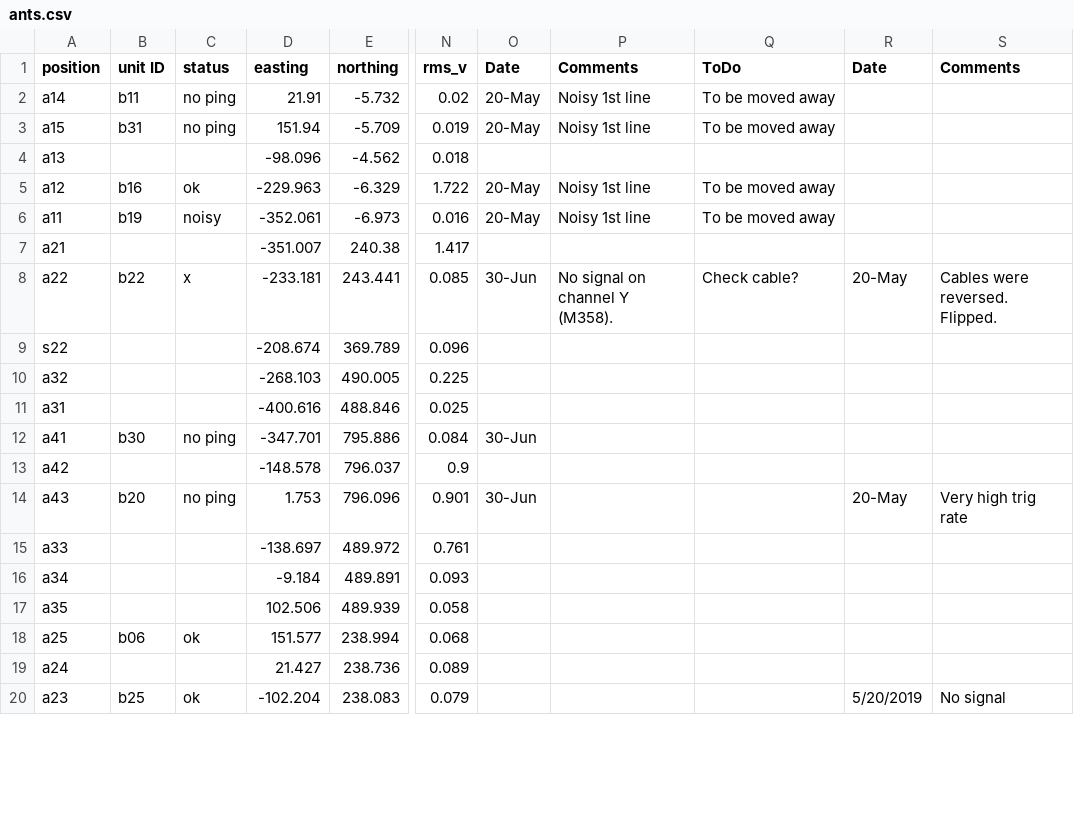
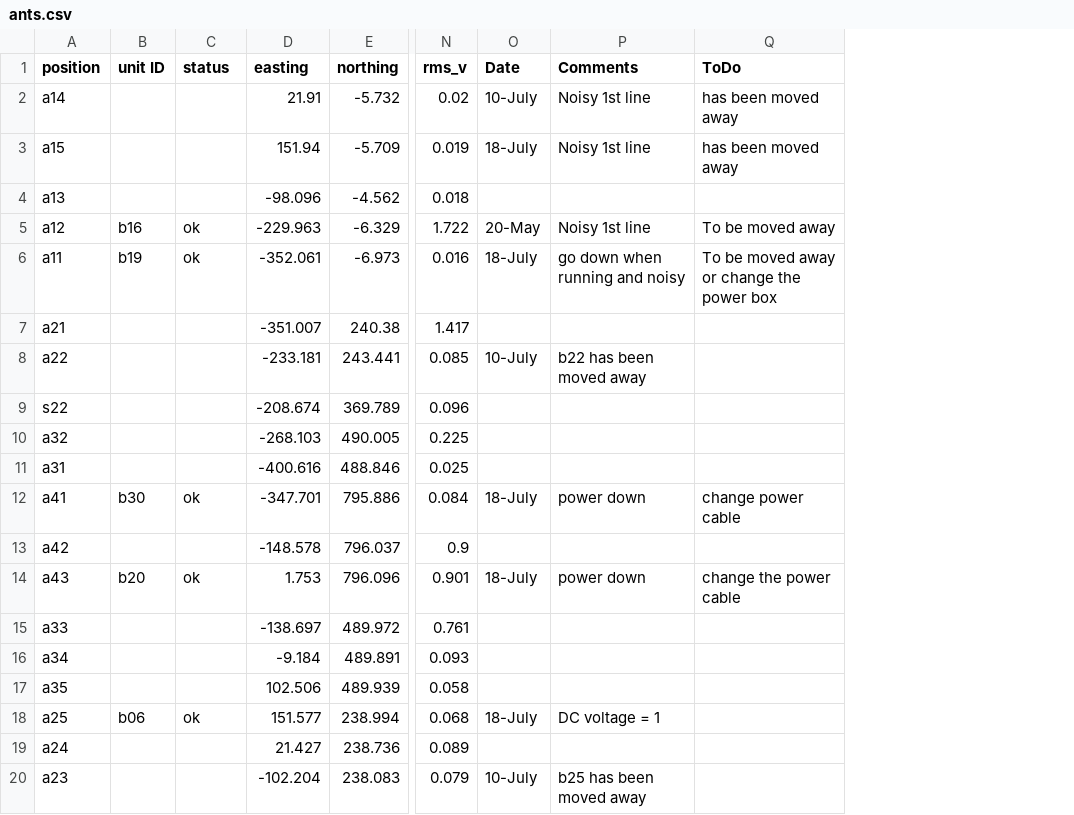
Before and after one commit to TREND50/gp_ana, a CSV file: ants.csv, drawn as a sheet; only a part is shown, gaps mark what is left out; removed rows and columns are numbered as before the commit, all else as after; the diff covers the shown part only; the diff names each change by its address in the sheet, - before the commit and + after, or states it on an @@ line.

```diff
--- a/ants.csv
+++ b/ants.csv
-column R (Date), rows 8-20: 20-May |  |  |  |  |  | 20-May |  |  |  |  |  | 5/20/2019
-column S (Comments), rows 8-20: Cables were reversed. Flipped. |  |  |  |  |  | Very high trig rate |  |  |  |  |  | No signal
-B2 (unit ID): b11
+B2 (unit ID): (empty)
-C2:C3 (status): no ping
+C2:C3 (status): (empty)
-O2 (Date): 20-May
+O2 (Date): 10-July
-Q2:Q3 (ToDo): To be moved away
+Q2:Q3 (ToDo): has been moved away
-B3 (unit ID): b31
+B3 (unit ID): (empty)
-O3 (Date): 20-May
+O3 (Date): 18-July
-C6 (status): noisy
+C6 (status): ok
-O6 (Date): 20-May
+O6 (Date): 18-July
-P6 (Comments): Noisy 1st line
+P6 (Comments): go down when running and noisy
-Q6 (ToDo): To be moved away
+Q6 (ToDo): To be moved away or change the power box
-B8 (unit ID): b22
+B8 (unit ID): (empty)
-C8 (status): x
+C8 (status): (empty)
-O8 (Date): 30-Jun
+O8 (Date): 10-July
-P8 (Comments): No signal on channel Y (M358).
+P8 (Comments): b22 has been moved away
-Q8 (ToDo): Check cable?
+Q8 (ToDo): (empty)
-C12 (status): no ping
+C12 (status): ok
-O12 (Date): 30-Jun
+O12 (Date): 18-July
-P12 (Comments): (empty)
+P12 (Comments): power down
-Q12 (ToDo): (empty)
+Q12 (ToDo): change power cable
-C14 (status): no ping
+C14 (status): ok
-O14 (Date): 30-Jun
+O14 (Date): 18-July
-P14 (Comments): (empty)
+P14 (Comments): power down
-Q14 (ToDo): (empty)
+Q14 (ToDo): change the power cable
-O18 (Date): (empty)
+O18 (Date): 18-July
-P18 (Comments): (empty)
+P18 (Comments): DC voltage = 1
-B20 (unit ID): b25
+B20 (unit ID): (empty)
-C20 (status): ok
+C20 (status): (empty)
-O20 (Date): (empty)
+O20 (Date): 10-July
-P20 (Comments): (empty)
+P20 (Comments): b25 has been moved away
```
Also changed, not shown: 1 added row and 26 edited cells elsewhere in this file, 4 other files.
